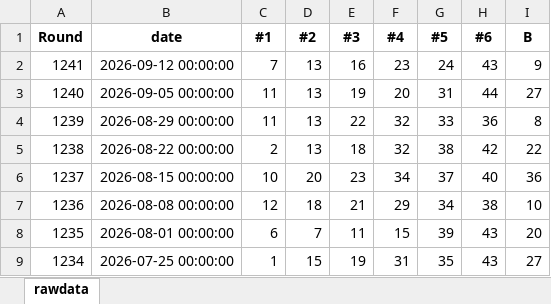
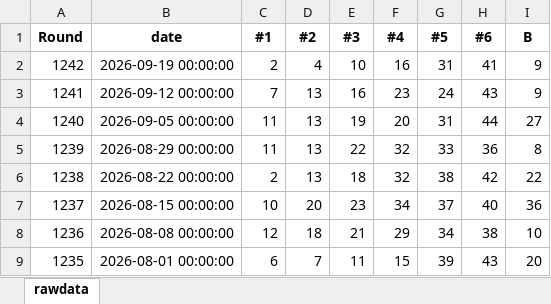
Before and after one commit to deokim/Lotto, an Excel workbook: lotto_raw.xlsx, sheet rawdata, drawn as a sheet; only a part is shown; the shorter side is filled out with more unchanged rows; values as stored, in another font and other column widths than the file's, no borders; the diff names each change by its address in the sheet, - before the commit and + after, or states it on an @@ line.

```diff
--- a/lotto_raw.xlsx (sheet rawdata)
+++ b/lotto_raw.xlsx (sheet rawdata)
+row 2: 1242 | 2026-09-19 00:00:00 | 2 | 4 | 10 | 16 | 31 | 41 | 9
```
